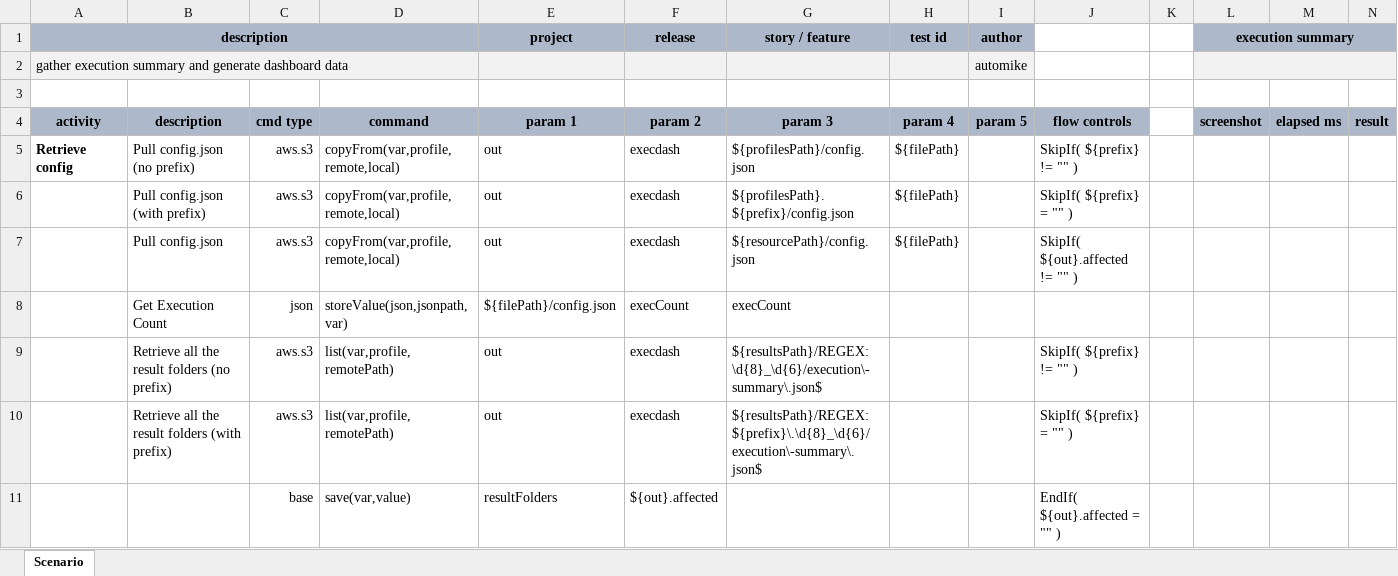
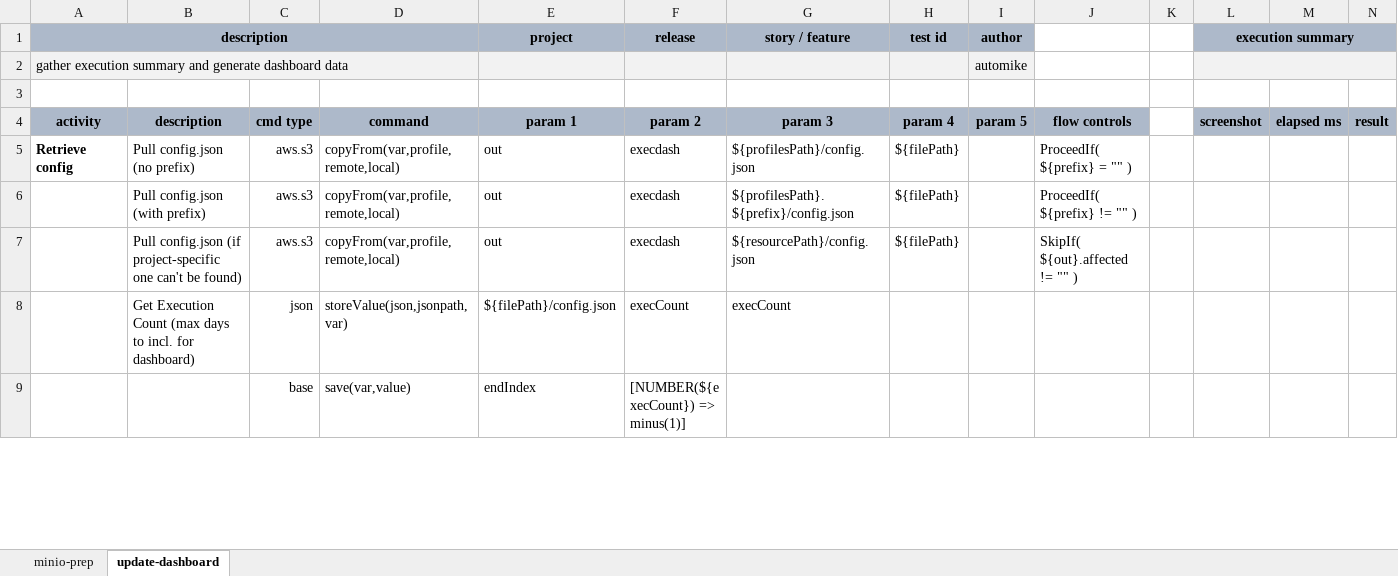
Before and after one commit to nexiality/execution-dashboard, an Excel workbook: execution-summary/artifact/script/execution-summary.xlsx, sheet update-dashboard, drawn as a sheet; only a part is shown; the shorter side is filled out with more unchanged rows; values as stored, in another font and other column widths than the file's, no borders; conditional formats not drawn; removed rows and columns are numbered as before the commit, all else as after; rows hold the shown columns only; the diff covers the shown part only; the diff names each change by its address in the sheet, - before the commit and + after, or states it on an @@ line.

Commit message:
- updated `delete-temp-files` to handle edge conditions when a folder is locked and cannot be deleted. - updated `execution-summary` to optimize script and use more efficient commands.
Signed-off-by: automike <mikeliucc@gmail.com>

```diff
--- a/execution-summary/artifact/script/execution-summary.xlsx (sheet update-dashboard)
+++ b/execution-summary/artifact/script/execution-summary.xlsx (sheet update-dashboard)
-sheet tab: Scenario
+sheet tab: update-dashboard
+sheet tab: minio-prep
-J5: SkipIf( ${prefix} != "" )
+J5: ProceedIf( ${prefix} = "" )
-J6: SkipIf( ${prefix} = "" )
+J6: ProceedIf( ${prefix} != "" )
-B7: Pull config.json
+B7: Pull config.json (if project-specific one can't be found)
-B8: Get Execution Count
+B8: Get Execution Count (max days to incl. for dashboard)
-row 9:  | Retrieve all the result folders (no prefix) | aws.s3 | list(var,profile,remotePath) | out | execdash | ${resultsPath}/REGEX:\d{8}_\d{6}/execution\-summary\.json$ |  |  | SkipIf( ${prefix} != "" )
-row 10:  | Retrieve all the result folders (with prefix) | aws.s3 | list(var,profile,remotePath) | out | execdash | ${resultsPath}/REGEX:${prefix}\.\d{8}_\d{6}/execution\-summary\.json$ |  |  | SkipIf( ${prefix} = "" )
-row 11:  |  | base | save(var,value) | resultFolders | ${out}.affected |  |  |  | EndIf( ${out}.affected = "" )
```
Also changed, not shown: 2 added rows, 2 removed rows and 7 edited cells elsewhere in this sheet, execution-summary/artifact/data/delete-temp-files.data.xlsx, execution-summary/artifact/data/execution-summary.data.xlsx, 1 other file.
